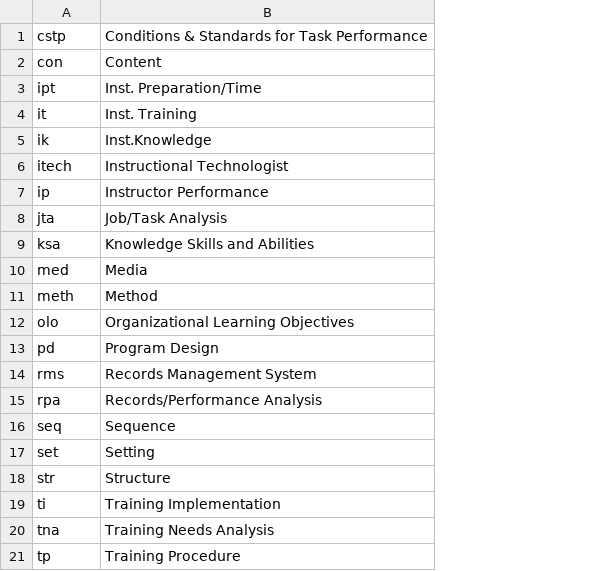
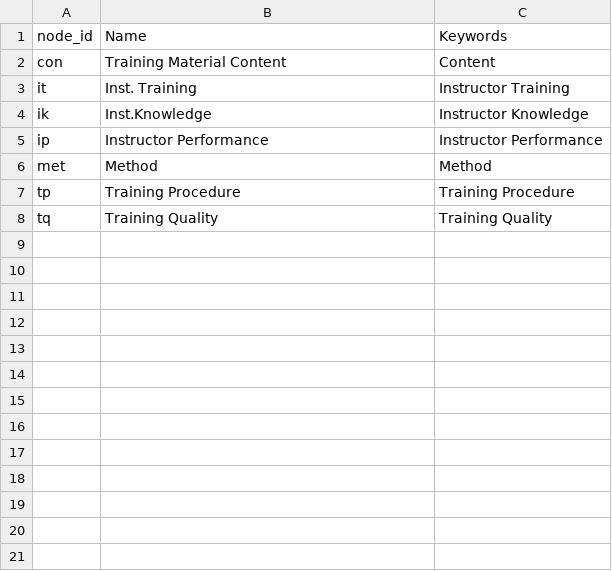
Before and after one commit to SoTeRiALab/dt-base, a CSV file: data/nodes.csv, drawn as a sheet; removed rows and columns are numbered as before the commit, all else as after; the diff names each change by its address in the sheet, - before the commit and + after, or states it on an @@ line.

```diff
--- a/data/nodes.csv
+++ b/data/nodes.csv
+column C, rows 2-7: Content | Instructor Training | Instructor Knowledge | Instructor Performance | Method | Training Procedure
-row 1: cstp | Conditions & Standards for Task Performance
+row 1: node_id | Name | Keywords
-B2: Content
+B2: Training Material Content
-row 3: ipt | Inst. Preparation/Time
-row 6: itech | Instructional Technologist
-row 8: jta | Job/Task Analysis
-row 9: ksa | Knowledge Skills and Abilities
-row 10: med | Media
-A6: meth
+A6: met
-row 12: olo | Organizational Learning Objectives
-row 13: pd | Program Design
-row 14: rms | Records Management System
-row 15: rpa | Records/Performance Analysis
-row 16: seq | Sequence
-row 17: set | Setting
-row 18: str | Structure
-row 19: ti | Training Implementation
-row 20: tna | Training Needs Analysis
+row 8: tq | Training Quality | Training Quality
```
Also changed, not shown: data/refs.csv, 3 other files.
